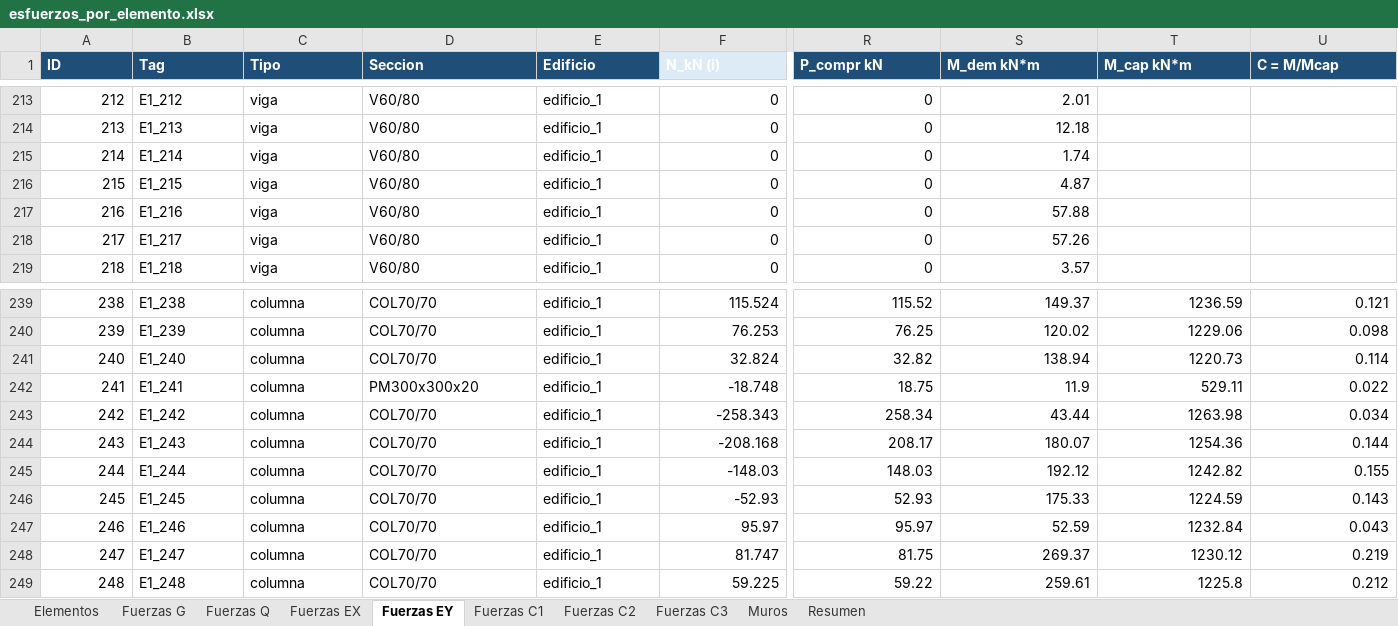
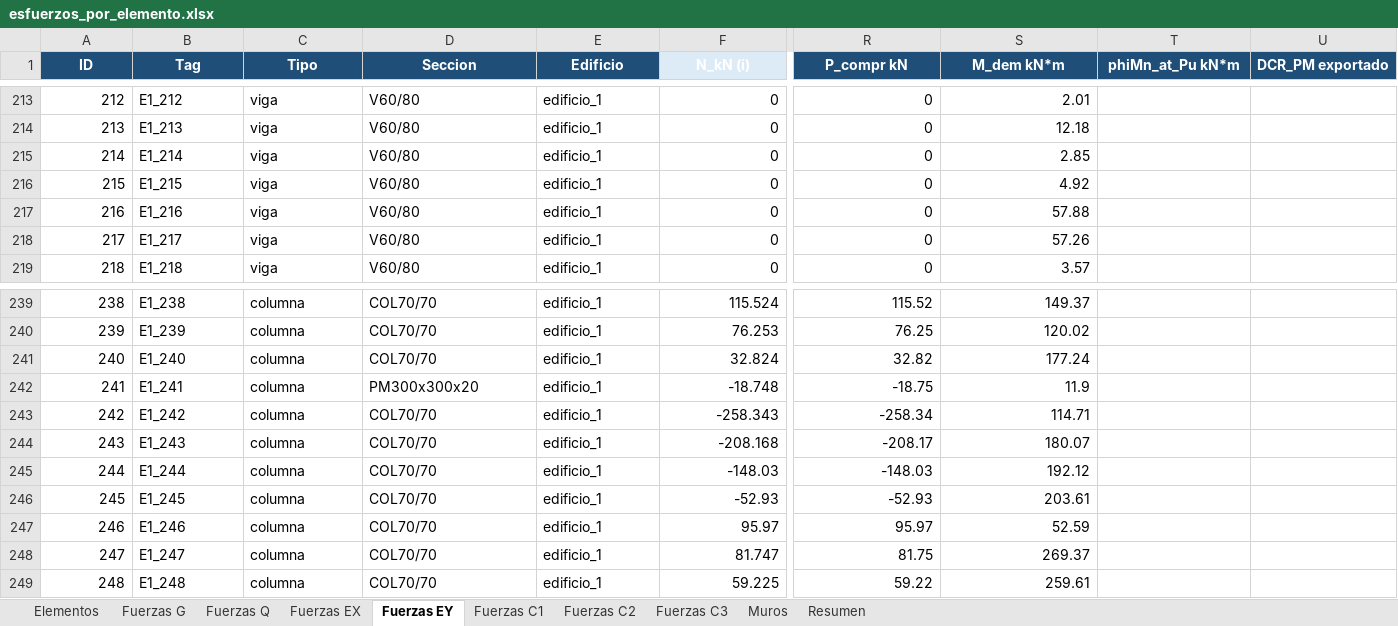
Before and after one commit to Jo-18/P1-Grupo-8, an Excel workbook: Proyecto1/resultados/esfuerzos_por_elemento.xlsx, sheet Fuerzas EY, drawn as a sheet; only a part is shown, gaps mark what is left out; values as stored, in another font and other column widths than the file's, no borders; the diff covers the shown part only; the diff names each change by its address in the sheet, - before the commit and + after, or states it on an @@ line.

```diff
--- a/Proyecto1/resultados/esfuerzos_por_elemento.xlsx (sheet Fuerzas EY)
+++ b/Proyecto1/resultados/esfuerzos_por_elemento.xlsx (sheet Fuerzas EY)
-A1:U1 alignment: left
+A1:U1 alignment: center
-T1: M_cap kN*m
+T1: phiMn_at_Pu kN*m
-U1: C = M/Mcap
+U1: DCR_PM exportado
-S215 (M_dem kN*m): 1.74
+S215 (M_dem kN*m): 2.85
-S216 (M_dem kN*m): 4.87
+S216 (M_dem kN*m): 4.92
-T239 (phiMn_at_Pu kN*m): 1236.59
+T239 (phiMn_at_Pu kN*m): (empty)
-U239 (DCR_PM exportado): 0.121
+U239 (DCR_PM exportado): (empty)
-T240 (phiMn_at_Pu kN*m): 1229.06
+T240 (phiMn_at_Pu kN*m): (empty)
-U240 (DCR_PM exportado): 0.098
+U240 (DCR_PM exportado): (empty)
-S241 (M_dem kN*m): 138.94
+S241 (M_dem kN*m): 177.24
-T241 (phiMn_at_Pu kN*m): 1220.73
+T241 (phiMn_at_Pu kN*m): (empty)
-U241 (DCR_PM exportado): 0.114
+U241 (DCR_PM exportado): (empty)
-R242 (P_compr kN): 18.75
+R242 (P_compr kN): -18.75
-T242 (phiMn_at_Pu kN*m): 529.11
+T242 (phiMn_at_Pu kN*m): (empty)
-U242 (DCR_PM exportado): 0.022
+U242 (DCR_PM exportado): (empty)
-R243 (P_compr kN): 258.34
+R243 (P_compr kN): -258.34
-S243 (M_dem kN*m): 43.44
+S243 (M_dem kN*m): 114.71
-T243 (phiMn_at_Pu kN*m): 1263.98
+T243 (phiMn_at_Pu kN*m): (empty)
-U243 (DCR_PM exportado): 0.034
+U243 (DCR_PM exportado): (empty)
-R244 (P_compr kN): 208.17
+R244 (P_compr kN): -208.17
-T244 (phiMn_at_Pu kN*m): 1254.36
+T244 (phiMn_at_Pu kN*m): (empty)
-U244 (DCR_PM exportado): 0.144
+U244 (DCR_PM exportado): (empty)
-R245 (P_compr kN): 148.03
+R245 (P_compr kN): -148.03
-T245 (phiMn_at_Pu kN*m): 1242.82
+T245 (phiMn_at_Pu kN*m): (empty)
-U245 (DCR_PM exportado): 0.155
+U245 (DCR_PM exportado): (empty)
-R246 (P_compr kN): 52.93
+R246 (P_compr kN): -52.93
-S246 (M_dem kN*m): 175.33
+S246 (M_dem kN*m): 203.61
-T246 (phiMn_at_Pu kN*m): 1224.59
+T246 (phiMn_at_Pu kN*m): (empty)
-U246 (DCR_PM exportado): 0.143
+U246 (DCR_PM exportado): (empty)
-T247 (phiMn_at_Pu kN*m): 1232.84
+T247 (phiMn_at_Pu kN*m): (empty)
-U247 (DCR_PM exportado): 0.043
+U247 (DCR_PM exportado): (empty)
-T248 (phiMn_at_Pu kN*m): 1230.12
+T248 (phiMn_at_Pu kN*m): (empty)
-U248 (DCR_PM exportado): 0.219
+U248 (DCR_PM exportado): (empty)
-T249 (phiMn_at_Pu kN*m): 1225.8
+T249 (phiMn_at_Pu kN*m): (empty)
-U249 (DCR_PM exportado): 0.212
+U249 (DCR_PM exportado): (empty)
```
Also changed, not shown: 752 edited cells and cell formats elsewhere in this sheet, sheet Muros, sheet Fuerzas C1, sheet Fuerzas G, sheet Fuerzas C3, sheet Fuerzas C2, sheet Fuerzas EX, 2 more sheets, 4 other files.
